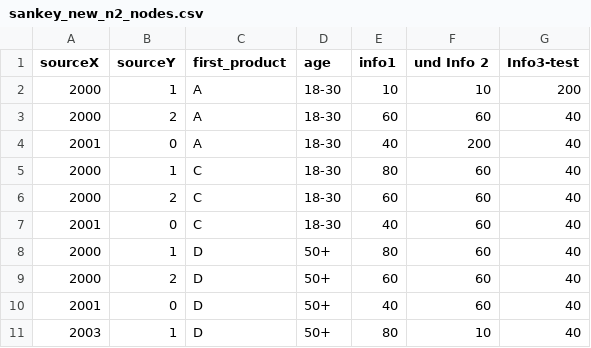
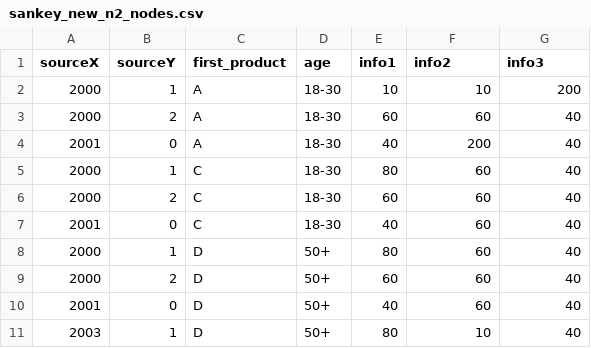
Before and after one commit to EE2dev/sequence-explorer, a CSV file: data/sankey_new_n2_nodes.csv, drawn as a sheet.

```diff
--- a/data/sankey_new_n2_nodes.csv
+++ b/data/sankey_new_n2_nodes.csv
@@ -1,2 +1,2 @@
-sourceX,sourceY,first_product,age,info1, und Info 2,Info3-test
+sourceX,sourceY,first_product,age,info1,info2,info3
 2000,1,A,18-30,10,10,200
```
Also changed, not shown: 3 other files.
